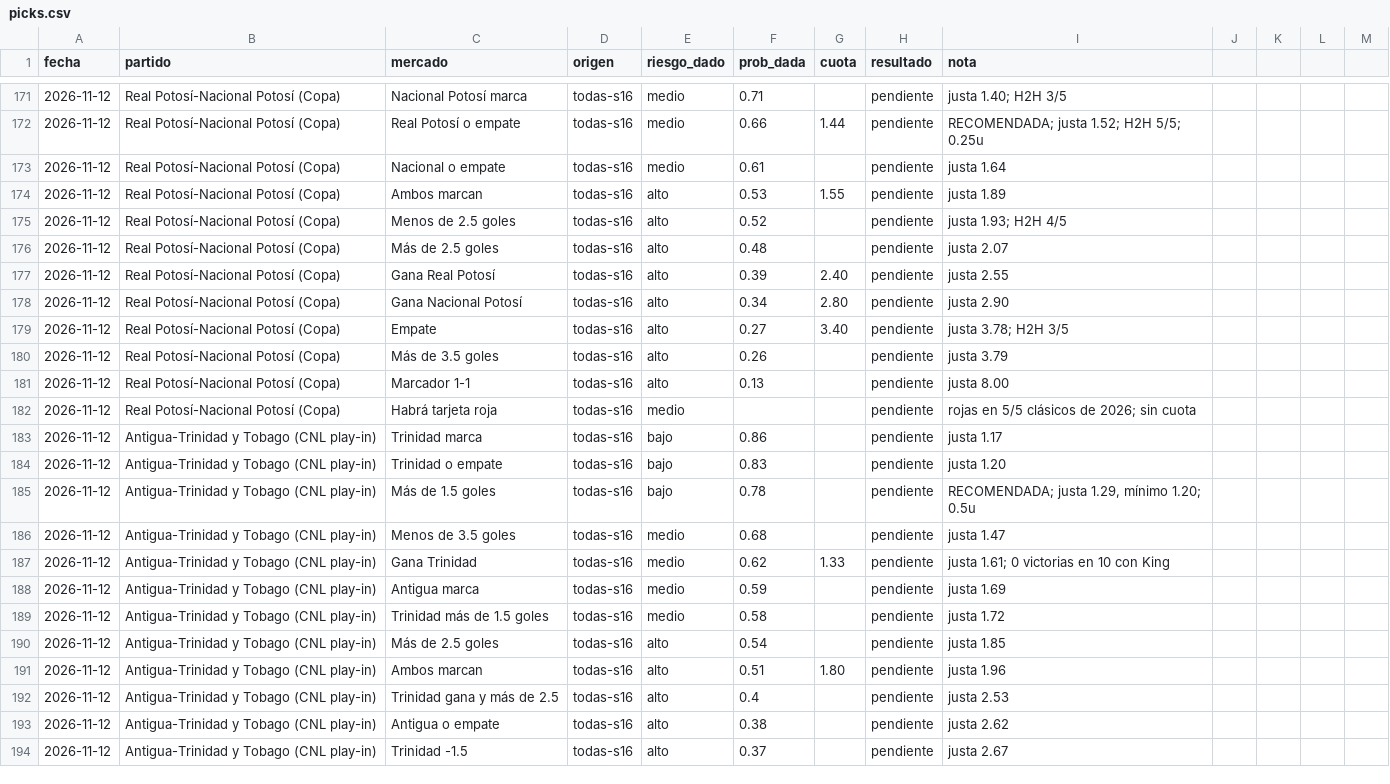
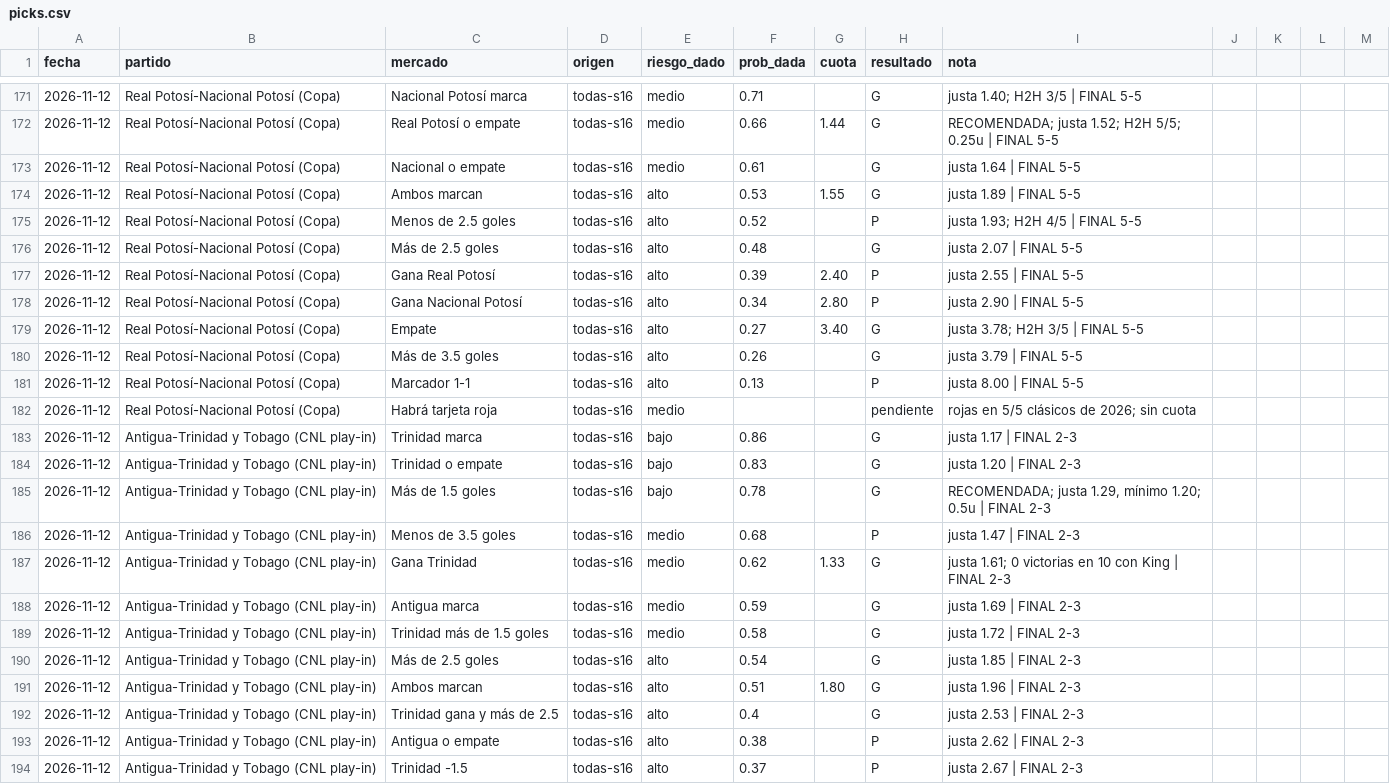
Before and after one commit to flooresk11-debug/Predicciones, a CSV file: registro/picks.csv, drawn as a sheet; only a part is shown, gaps mark what is left out; the diff covers the shown part only.

```diff
--- a/registro/picks.csv
+++ b/registro/picks.csv
@@ -171,11 +171,11 @@ fecha,partido,mercado,origen,riesgo_dado,prob_dada,cuota,resultado,nota
-2026-11-12,Real Potosí-Nacional Potosí (Copa),Nacional Potosí marca,todas-s16,medio,0.71,,pendiente,"justa 1.40; H2H 3/5"
-2026-11-12,Real Potosí-Nacional Potosí (Copa),Real Potosí o empate,todas-s16,medio,0.66,1.44,pendiente,"RECOMENDADA; justa 1.52; H2H 5/5; 0.25u"
-2026-11-12,Real Potosí-Nacional Potosí (Copa),Nacional o empate,todas-s16,medio,0.61,,pendiente,"justa 1.64"
-2026-11-12,Real Potosí-Nacional Potosí (Copa),Ambos marcan,todas-s16,alto,0.53,1.55,pendiente,"justa 1.89"
-2026-11-12,Real Potosí-Nacional Potosí (Copa),Menos de 2.5 goles,todas-s16,alto,0.52,,pendiente,"justa 1.93; H2H 4/5"
-2026-11-12,Real Potosí-Nacional Potosí (Copa),Más de 2.5 goles,todas-s16,alto,0.48,,pendiente,"justa 2.07"
-2026-11-12,Real Potosí-Nacional Potosí (Copa),Gana Real Potosí,todas-s16,alto,0.39,2.40,pendiente,"justa 2.55"
-2026-11-12,Real Potosí-Nacional Potosí (Copa),Gana Nacional Potosí,todas-s16,alto,0.34,2.80,pendiente,"justa 2.90"
-2026-11-12,Real Potosí-Nacional Potosí (Copa),Empate,todas-s16,alto,0.27,3.40,pendiente,"justa 3.78; H2H 3/5"
-2026-11-12,Real Potosí-Nacional Potosí (Copa),Más de 3.5 goles,todas-s16,alto,0.26,,pendiente,"justa 3.79"
-2026-11-12,Real Potosí-Nacional Potosí (Copa),Marcador 1-1,todas-s16,alto,0.13,,pendiente,"justa 8.00"
+2026-11-12,Real Potosí-Nacional Potosí (Copa),Nacional Potosí marca,todas-s16,medio,0.71,,G,justa 1.40; H2H 3/5 | FINAL 5-5
+2026-11-12,Real Potosí-Nacional Potosí (Copa),Real Potosí o empate,todas-s16,medio,0.66,1.44,G,RECOMENDADA; justa 1.52; H2H 5/5; 0.25u | FINAL 5-5
+2026-11-12,Real Potosí-Nacional Potosí (Copa),Nacional o empate,todas-s16,medio,0.61,,G,justa 1.64 | FINAL 5-5
+2026-11-12,Real Potosí-Nacional Potosí (Copa),Ambos marcan,todas-s16,alto,0.53,1.55,G,justa 1.89 | FINAL 5-5
+2026-11-12,Real Potosí-Nacional Potosí (Copa),Menos de 2.5 goles,todas-s16,alto,0.52,,P,justa 1.93; H2H 4/5 | FINAL 5-5
+2026-11-12,Real Potosí-Nacional Potosí (Copa),Más de 2.5 goles,todas-s16,alto,0.48,,G,justa 2.07 | FINAL 5-5
+2026-11-12,Real Potosí-Nacional Potosí (Copa),Gana Real Potosí,todas-s16,alto,0.39,2.40,P,justa 2.55 | FINAL 5-5
+2026-11-12,Real Potosí-Nacional Potosí (Copa),Gana Nacional Potosí,todas-s16,alto,0.34,2.80,P,justa 2.90 | FINAL 5-5
+2026-11-12,Real Potosí-Nacional Potosí (Copa),Empate,todas-s16,alto,0.27,3.40,G,justa 3.78; H2H 3/5 | FINAL 5-5
+2026-11-12,Real Potosí-Nacional Potosí (Copa),Más de 3.5 goles,todas-s16,alto,0.26,,G,justa 3.79 | FINAL 5-5
+2026-11-12,Real Potosí-Nacional Potosí (Copa),Marcador 1-1,todas-s16,alto,0.13,,P,justa 8.00 | FINAL 5-5
@@ -183,12 +183,12 @@ fecha,partido,mercado,origen,riesgo_dado,prob_dada,cuota,resultado,nota
-2026-11-12,Antigua-Trinidad y Tobago (CNL play-in),Trinidad marca,todas-s16,bajo,0.86,,pendiente,"justa 1.17"
-2026-11-12,Antigua-Trinidad y Tobago (CNL play-in),Trinidad o empate,todas-s16,bajo,0.83,,pendiente,"justa 1.20"
-2026-11-12,Antigua-Trinidad y Tobago (CNL play-in),Más de 1.5 goles,todas-s16,bajo,0.78,,pendiente,"RECOMENDADA; justa 1.29, mínimo 1.20; 0.5u"
-2026-11-12,Antigua-Trinidad y Tobago (CNL play-in),Menos de 3.5 goles,todas-s16,medio,0.68,,pendiente,"justa 1.47"
-2026-11-12,Antigua-Trinidad y Tobago (CNL play-in),Gana Trinidad,todas-s16,medio,0.62,1.33,pendiente,"justa 1.61; 0 victorias en 10 con King"
-2026-11-12,Antigua-Trinidad y Tobago (CNL play-in),Antigua marca,todas-s16,medio,0.59,,pendiente,"justa 1.69"
-2026-11-12,Antigua-Trinidad y Tobago (CNL play-in),Trinidad más de 1.5 goles,todas-s16,medio,0.58,,pendiente,"justa 1.72"
-2026-11-12,Antigua-Trinidad y Tobago (CNL play-in),Más de 2.5 goles,todas-s16,alto,0.54,,pendiente,"justa 1.85"
-2026-11-12,Antigua-Trinidad y Tobago (CNL play-in),Ambos marcan,todas-s16,alto,0.51,1.80,pendiente,"justa 1.96"
-2026-11-12,Antigua-Trinidad y Tobago (CNL play-in),Trinidad gana y más de 2.5,todas-s16,alto,0.4,,pendiente,"justa 2.53"
-2026-11-12,Antigua-Trinidad y Tobago (CNL play-in),Antigua o empate,todas-s16,alto,0.38,,pendiente,"justa 2.62"
-2026-11-12,Antigua-Trinidad y Tobago (CNL play-in),Trinidad -1.5,todas-s16,alto,0.37,,pendiente,"justa 2.67"
+2026-11-12,Antigua-Trinidad y Tobago (CNL play-in),Trinidad marca,todas-s16,bajo,0.86,,G,justa 1.17 | FINAL 2-3
+2026-11-12,Antigua-Trinidad y Tobago (CNL play-in),Trinidad o empate,todas-s16,bajo,0.83,,G,justa 1.20 | FINAL 2-3
+2026-11-12,Antigua-Trinidad y Tobago (CNL play-in),Más de 1.5 goles,todas-s16,bajo,0.78,,G,"RECOMENDADA; justa 1.29, mínimo 1.20; 0.5u | FINAL 2-3"
+2026-11-12,Antigua-Trinidad y Tobago (CNL play-in),Menos de 3.5 goles,todas-s16,medio,0.68,,P,justa 1.47 | FINAL 2-3
+2026-11-12,Antigua-Trinidad y Tobago (CNL play-in),Gana Trinidad,todas-s16,medio,0.62,1.33,G,justa 1.61; 0 victorias en 10 con King | FINAL 2-3
+2026-11-12,Antigua-Trinidad y Tobago (CNL play-in),Antigua marca,todas-s16,medio,0.59,,G,justa 1.69 | FINAL 2-3
+2026-11-12,Antigua-Trinidad y Tobago (CNL play-in),Trinidad más de 1.5 goles,todas-s16,medio,0.58,,G,justa 1.72 | FINAL 2-3
+2026-11-12,Antigua-Trinidad y Tobago (CNL play-in),Más de 2.5 goles,todas-s16,alto,0.54,,G,justa 1.85 | FINAL 2-3
+2026-11-12,Antigua-Trinidad y Tobago (CNL play-in),Ambos marcan,todas-s16,alto,0.51,1.80,G,justa 1.96 | FINAL 2-3
+2026-11-12,Antigua-Trinidad y Tobago (CNL play-in),Trinidad gana y más de 2.5,todas-s16,alto,0.4,,G,justa 2.53 | FINAL 2-3
+2026-11-12,Antigua-Trinidad y Tobago (CNL play-in),Antigua o empate,todas-s16,alto,0.38,,P,justa 2.62 | FINAL 2-3
+2026-11-12,Antigua-Trinidad y Tobago (CNL play-in),Trinidad -1.5,todas-s16,alto,0.37,,P,justa 2.67 | FINAL 2-3
```
Also changed, not shown: 52 edited cells elsewhere in this file.
